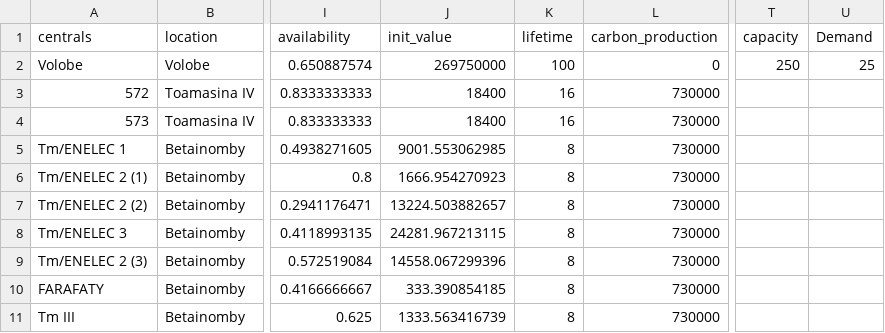
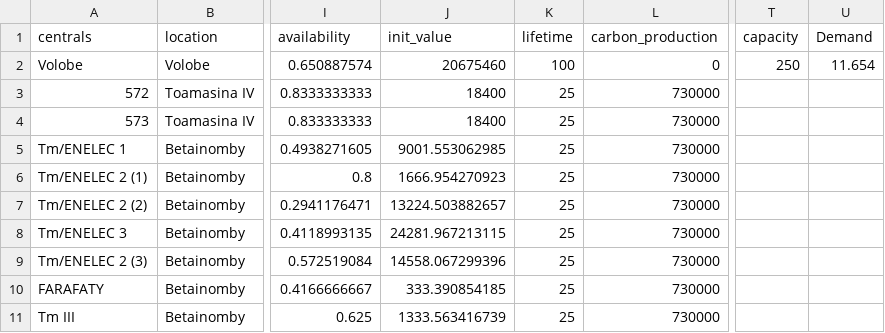
Before and after one commit to Foloso/MixSimulator, a CSV file: data/RIToamasina/dataset_RI_Toamasina_v2.csv, drawn as a sheet; only a part is shown, gaps mark what is left out; the diff names each change by its address in the sheet, - before the commit and + after, or states it on an @@ line.

Commit message:
update dataset toamasina v2

```diff
--- a/data/RIToamasina/dataset_RI_Toamasina_v2.csv
+++ b/data/RIToamasina/dataset_RI_Toamasina_v2.csv
-J2 (init_value): 269750000
+J2 (init_value): 20675460
-U2 (Demand): 25
+U2 (Demand): 11.654
-K3:K4 (lifetime): 16
+K3:K4 (lifetime): 25
-K5:K11 (lifetime): 8
+K5:K11 (lifetime): 25
```
Also changed, not shown: 4 other files.
